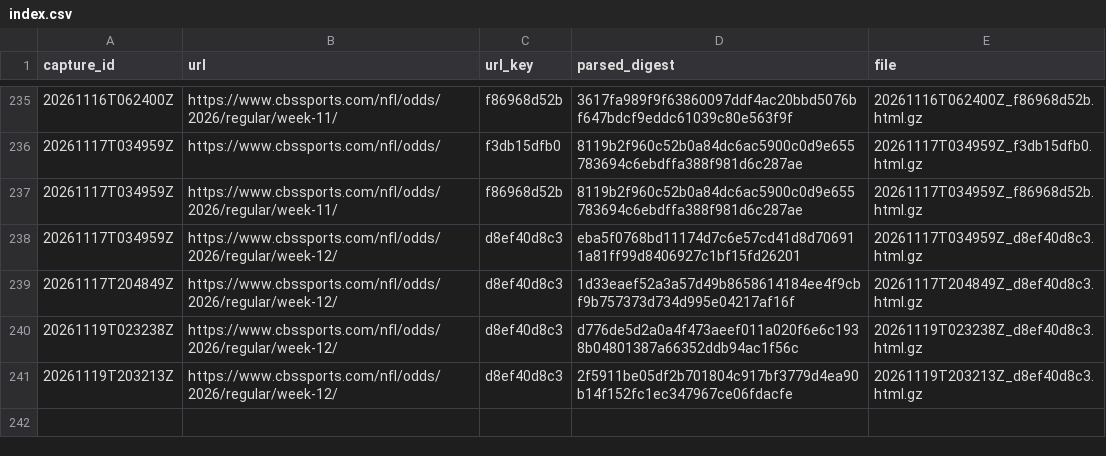
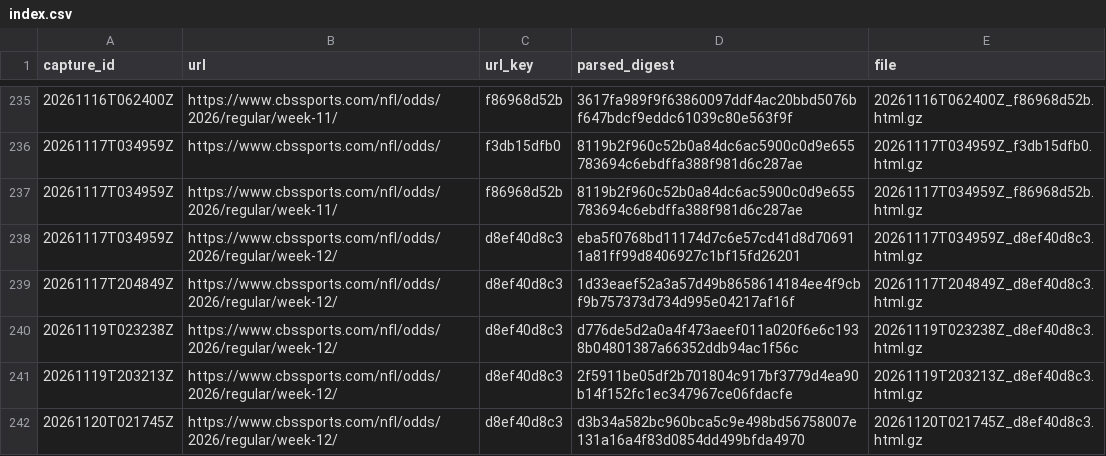
Before and after one commit to wbblanck/NFL_ATS, a CSV file: data/lines/raw_cbs/index.csv, drawn as a sheet; only a part is shown, gaps mark what is left out.

```diff
--- a/data/lines/raw_cbs/index.csv
+++ b/data/lines/raw_cbs/index.csv
@@ -241 +241,2 @@ capture_id,url,url_key,parsed_digest,file
 20261119T203213Z,https://www.cbssports.com/nfl/odds/2026/regular/week-12/,d8ef40d8c3,2f5911be05df2b701804c917bf3779d4ea90b14f152fc1ec347967ce06fdacfe,20261119T203213Z_d8ef40d8c3.html.gz
+20261120T021745Z,https://www.cbssports.com/nfl/odds/2026/regular/week-12/,d8ef40d8c3,d3b34a582bc960bca5c9e498bd56758007e131a16a4f83d0854dd499bfda4970,20261120T021745Z_d8ef40d8c3.html.gz
```
Also changed, not shown: data/lines/cbs_open_flags.csv, data/lines/cbs_open_frozen.csv, 2 other files.
